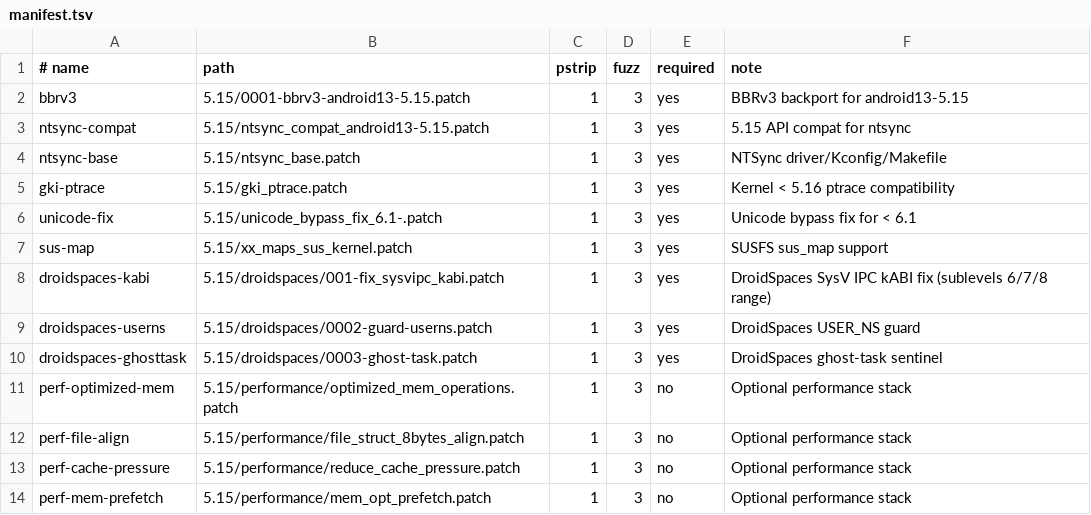
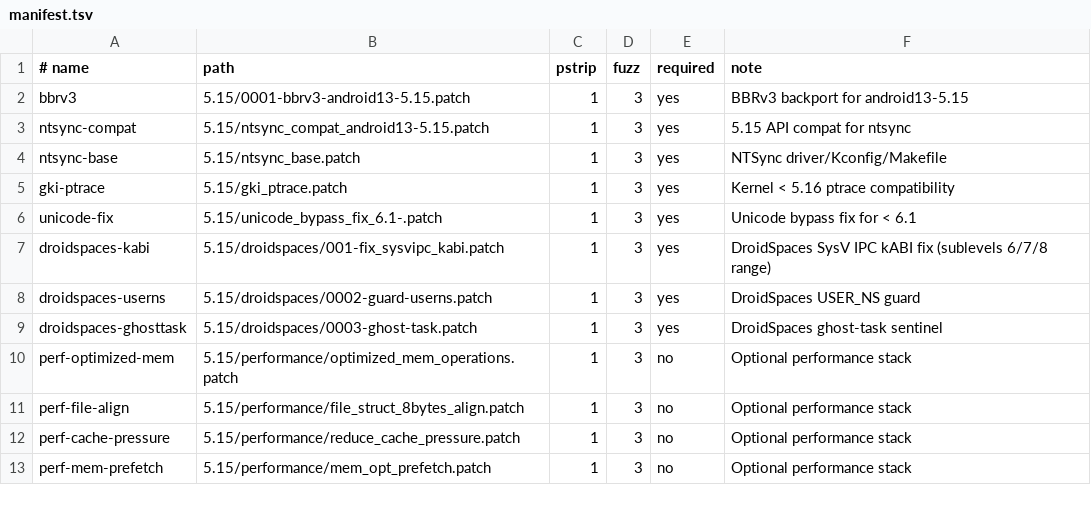
Before and after one commit to chenjgeon/android_kernel_xiaomi_sm8550, a TSV file: ci/patches/manifest.tsv, drawn as a sheet; only a part is shown; the diff names each change by its address in the sheet, - before the commit and + after, or states it on an @@ line.

Commit message:
CI: drop obsolete standalone sus_map patch

```diff
--- a/ci/patches/manifest.tsv
+++ b/ci/patches/manifest.tsv
-row 7: sus-map | 5.15/xx_maps_sus_kernel.patch | 1 | 3 | yes | SUSFS sus_map support
```
